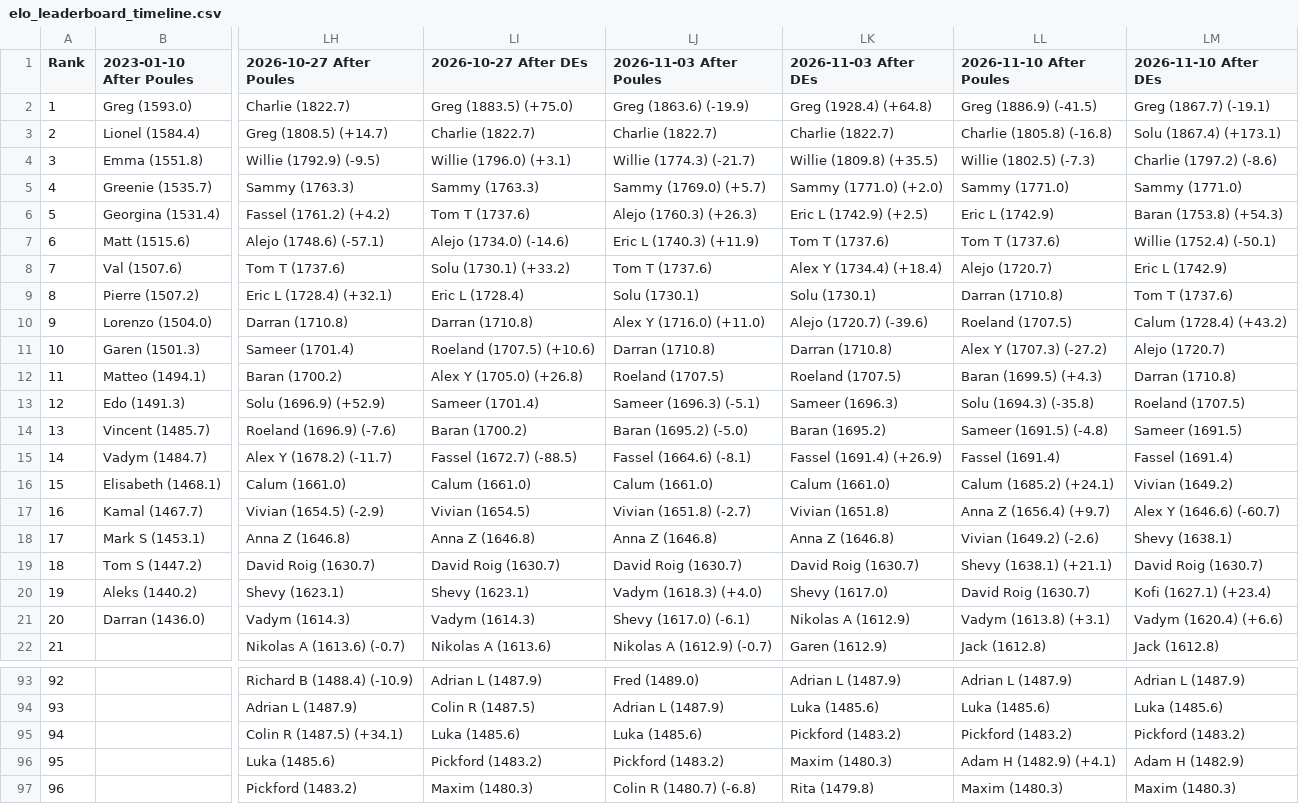
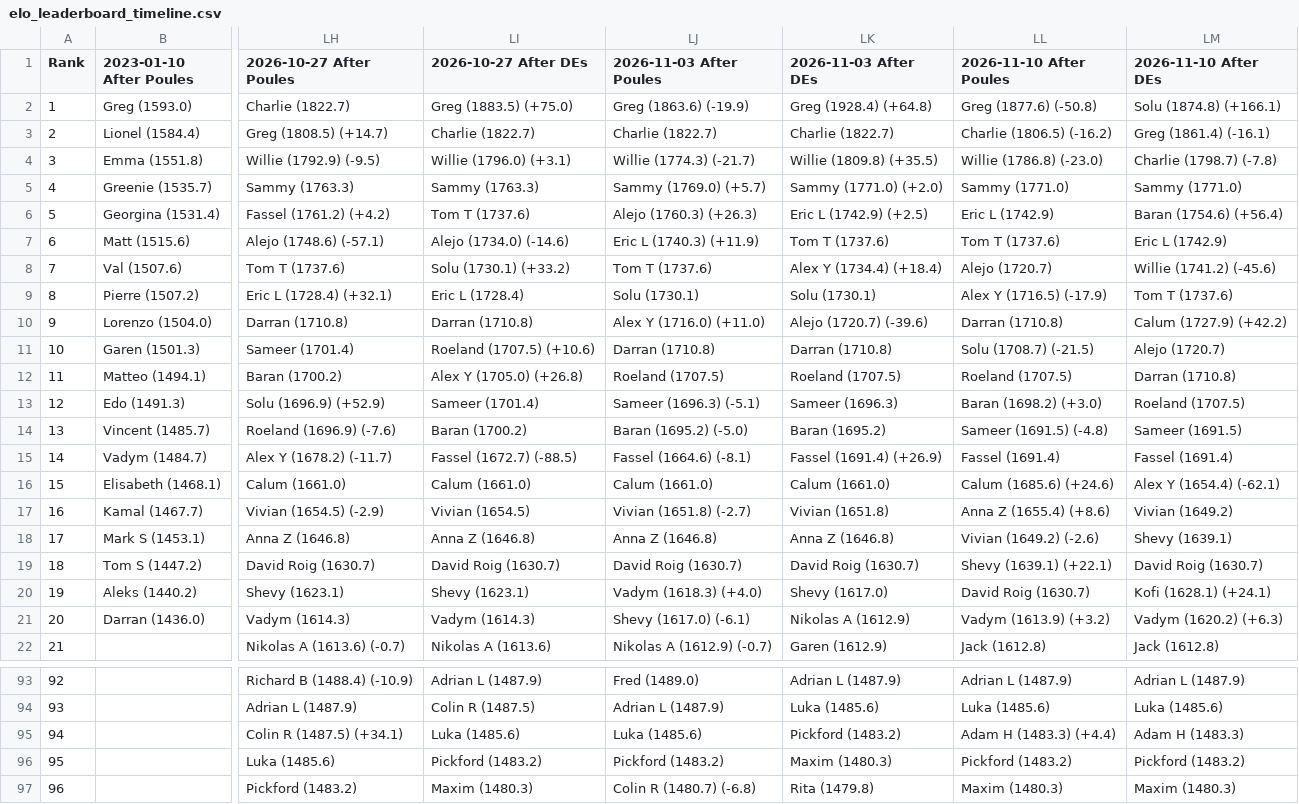
Before and after one commit to Alex3400/FencingTracker, a CSV file: src/outputs/elo_leaderboard_timeline.csv, drawn as a sheet; only a part is shown, gaps mark what is left out; the diff covers the shown part only; the diff names each change by its address in the sheet, - before the commit and + after, or states it on an @@ line.

```diff
--- a/src/outputs/elo_leaderboard_timeline.csv
+++ b/src/outputs/elo_leaderboard_timeline.csv
-LL2 (2026-11-10 After Poules): Greg (1886.9) (-41.5)
+LL2 (2026-11-10 After Poules): Greg (1877.6) (-50.8)
-LM2 (2026-11-10 After DEs): Greg (1867.7) (-19.1)
+LM2 (2026-11-10 After DEs): Solu (1874.8) (+166.1)
-LL3 (2026-11-10 After Poules): Charlie (1805.8) (-16.8)
+LL3 (2026-11-10 After Poules): Charlie (1806.5) (-16.2)
-LM3 (2026-11-10 After DEs): Solu (1867.4) (+173.1)
+LM3 (2026-11-10 After DEs): Greg (1861.4) (-16.1)
-LL4 (2026-11-10 After Poules): Willie (1802.5) (-7.3)
+LL4 (2026-11-10 After Poules): Willie (1786.8) (-23.0)
-LM4 (2026-11-10 After DEs): Charlie (1797.2) (-8.6)
+LM4 (2026-11-10 After DEs): Charlie (1798.7) (-7.8)
-LM6 (2026-11-10 After DEs): Baran (1753.8) (+54.3)
+LM6 (2026-11-10 After DEs): Baran (1754.6) (+56.4)
-LM7 (2026-11-10 After DEs): Willie (1752.4) (-50.1)
+LM7 (2026-11-10 After DEs): Eric L (1742.9)
-LM8 (2026-11-10 After DEs): Eric L (1742.9)
+LM8 (2026-11-10 After DEs): Willie (1741.2) (-45.6)
-LL9 (2026-11-10 After Poules): Darran (1710.8)
+LL9 (2026-11-10 After Poules): Alex Y (1716.5) (-17.9)
-LL10 (2026-11-10 After Poules): Roeland (1707.5)
+LL10 (2026-11-10 After Poules): Darran (1710.8)
-LM10 (2026-11-10 After DEs): Calum (1728.4) (+43.2)
+LM10 (2026-11-10 After DEs): Calum (1727.9) (+42.2)
-LL11 (2026-11-10 After Poules): Alex Y (1707.3) (-27.2)
+LL11 (2026-11-10 After Poules): Solu (1708.7) (-21.5)
-LL12 (2026-11-10 After Poules): Baran (1699.5) (+4.3)
+LL12 (2026-11-10 After Poules): Roeland (1707.5)
-LL13 (2026-11-10 After Poules): Solu (1694.3) (-35.8)
+LL13 (2026-11-10 After Poules): Baran (1698.2) (+3.0)
-LL16 (2026-11-10 After Poules): Calum (1685.2) (+24.1)
+LL16 (2026-11-10 After Poules): Calum (1685.6) (+24.6)
-LM16 (2026-11-10 After DEs): Vivian (1649.2)
+LM16 (2026-11-10 After DEs): Alex Y (1654.4) (-62.1)
-LL17 (2026-11-10 After Poules): Anna Z (1656.4) (+9.7)
+LL17 (2026-11-10 After Poules): Anna Z (1655.4) (+8.6)
-LM17 (2026-11-10 After DEs): Alex Y (1646.6) (-60.7)
+LM17 (2026-11-10 After DEs): Vivian (1649.2)
-LM18 (2026-11-10 After DEs): Shevy (1638.1)
+LM18 (2026-11-10 After DEs): Shevy (1639.1)
-LL19 (2026-11-10 After Poules): Shevy (1638.1) (+21.1)
+LL19 (2026-11-10 After Poules): Shevy (1639.1) (+22.1)
-LM20 (2026-11-10 After DEs): Kofi (1627.1) (+23.4)
+LM20 (2026-11-10 After DEs): Kofi (1628.1) (+24.1)
-LL21 (2026-11-10 After Poules): Vadym (1613.8) (+3.1)
+LL21 (2026-11-10 After Poules): Vadym (1613.9) (+3.2)
-LM21 (2026-11-10 After DEs): Vadym (1620.4) (+6.6)
+LM21 (2026-11-10 After DEs): Vadym (1620.2) (+6.3)
-LL95 (2026-11-10 After Poules): Pickford (1483.2)
+LL95 (2026-11-10 After Poules): Adam H (1483.3) (+4.4)
-LM95 (2026-11-10 After DEs): Pickford (1483.2)
+LM95 (2026-11-10 After DEs): Adam H (1483.3)
-LL96 (2026-11-10 After Poules): Adam H (1482.9) (+4.1)
+LL96 (2026-11-10 After Poules): Pickford (1483.2)
-LM96 (2026-11-10 After DEs): Adam H (1482.9)
+LM96 (2026-11-10 After DEs): Pickford (1483.2)
```
Also changed, not shown: 49 edited cells elsewhere in this file, docs/data/fencer_stats.csv, docs/data/head_to_head_stats.csv, 16 other files.
